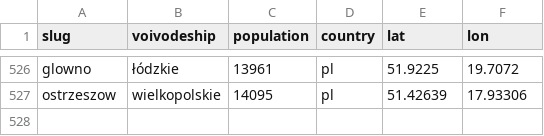
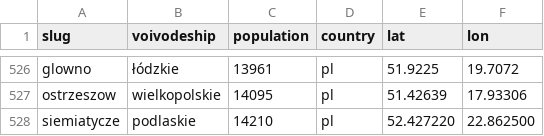
Before and after one commit to patrykorwat/radoskop, a CSV file: data/cities-meta.csv, drawn as a sheet; only a part is shown, gaps mark what is left out.

Commit message:
siemiatycze: pelne imienne (BIP podlaskie.eu protokoly PDF tablice tabletowe; 13 sesji/94 glosy/15 radnych IX)

```diff
--- a/data/cities-meta.csv
+++ b/data/cities-meta.csv
@@ -527 +527,2 @@ glowno,łódzkie,13961,pl,51.9225,19.7072
 ostrzeszow,wielkopolskie,14095,pl,51.42639,17.93306
+siemiatycze,podlaskie,14210,pl,52.427220,22.862500
```
Also changed, not shown: 3 other files.
